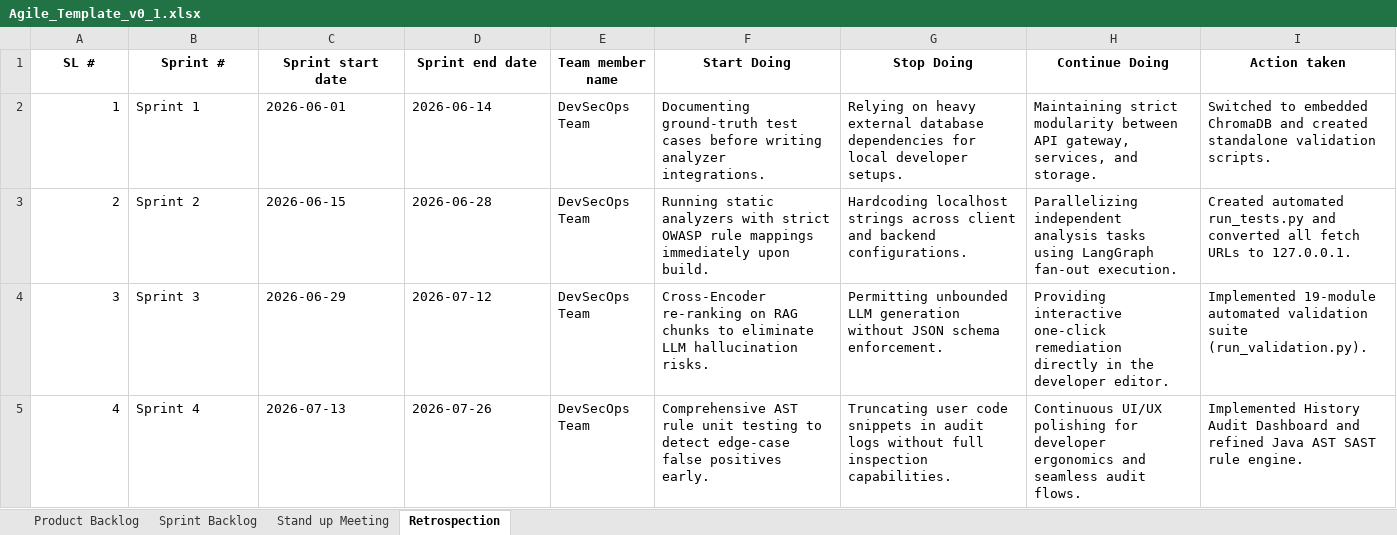
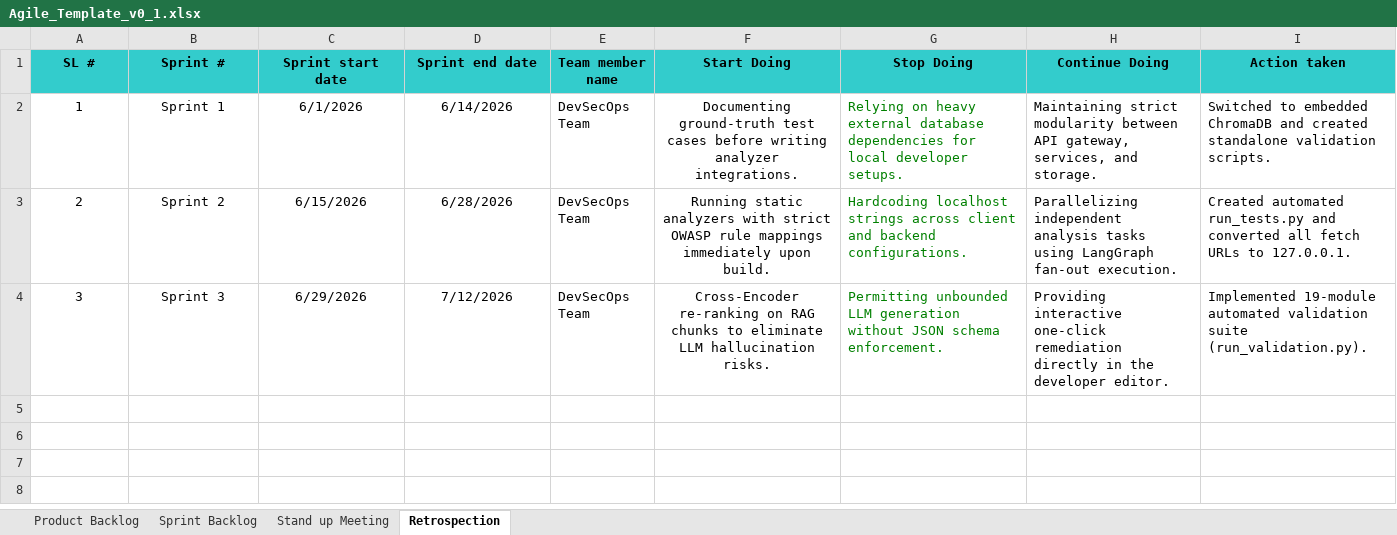
Before and after one commit to Mugunthan-127/AI-Code-Review-Security-Analysis-Agent, an Excel workbook: Agile_Template_v0_1.xlsx, sheet Retrospection, drawn as a sheet; values as stored, in another font and other column widths than the file's, no borders; the diff names each change by its address in the sheet, - before the commit and + after, or states it on an @@ line.

```diff
--- a/Agile_Template_v0_1.xlsx (sheet Retrospection)
+++ b/Agile_Template_v0_1.xlsx (sheet Retrospection)
-A1:I1 fill: none
+A1:I1 fill: #33CCCC
-A2:A4 alignment: right
+A2:A4 alignment: center
-B2:D4 alignment: left
+B2:D4 alignment: center
-C2 (Sprint start date): 2026-06-01
+C2 (Sprint start date): 6/1/2026
-D2 (Sprint end date): 2026-06-14
+D2 (Sprint end date): 6/14/2026
-F2:F4 alignment: left
+F2:F4 alignment: center
-G2:G4 text colour: black
+G2:G4 text colour: #008000
-C3 (Sprint start date): 2026-06-15
+C3 (Sprint start date): 6/15/2026
-D3 (Sprint end date): 2026-06-28
+D3 (Sprint end date): 6/28/2026
-C4 (Sprint start date): 2026-06-29
+C4 (Sprint start date): 6/29/2026
-D4 (Sprint end date): 2026-07-12
+D4 (Sprint end date): 7/12/2026
-row 5: 4 | Sprint 4 | 2026-07-13 | 2026-07-26 | DevSecOps Team | Comprehensive AST rule unit testing to detect edge-case false positives early. | Truncating user code snippets in audit logs without full inspection capabilities. | Continuous UI/UX polishing for developer ergonomics and seamless audit flows. | Implemented History Audit Dashboard and refined Java AST SAST rule engine.
```
Also changed, not shown: sheet Sprint Backlog, sheet Product Backlog, sheet Stand up Meeting, Defect_Tracker_Template_v0_1.xlsx, Unit_Test_Plan_v0_1.xlsx, 3 other files.
